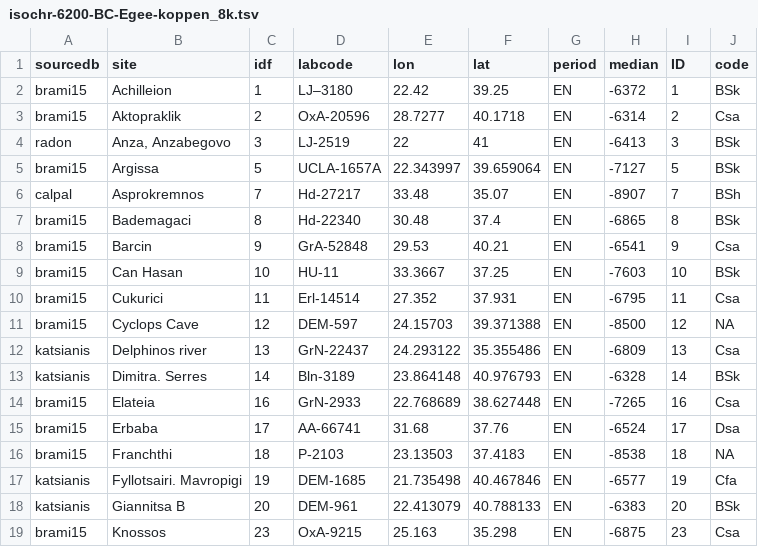
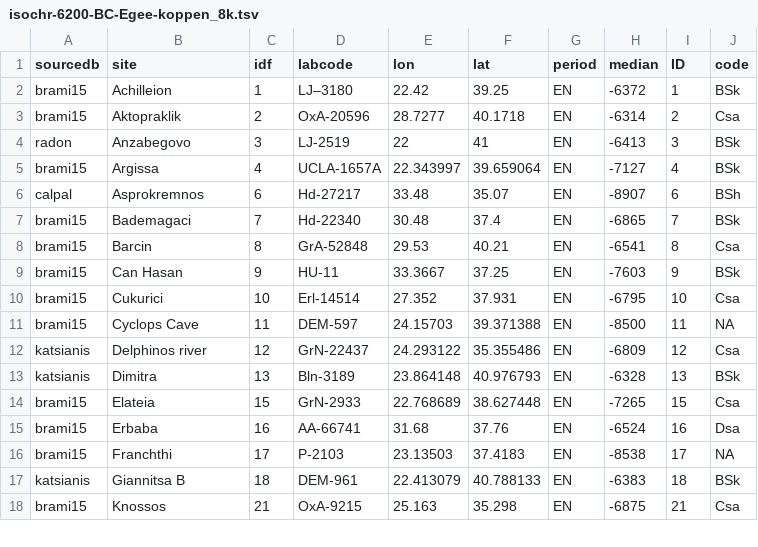
Before and after one commit to zoometh/neonet, a TSV file: doc/talks/2024-asd/img/isochr-6200-BC-Egee-koppen_8k.tsv, drawn as a sheet; only a part is shown; the diff covers the shown part only.

```diff
--- a/doc/talks/2024-asd/img/isochr-6200-BC-Egee-koppen_8k.tsv
+++ b/doc/talks/2024-asd/img/isochr-6200-BC-Egee-koppen_8k.tsv
@@ -3,17 +3,16 @@
 "brami15"	"Aktopraklik"	2	"OxA-20596"	28.7277	40.1718	"EN"	-6314	2	"Csa"
-"radon"	"Anza, Anzabegovo"	3	"LJ-2519"	22	41	"EN"	-6413	3	"BSk"
-"brami15"	"Argissa"	5	"UCLA-1657A"	22.343997	39.659064	"EN"	-7127	5	"BSk"
-"calpal"	"Asprokremnos"	7	"Hd-27217"	33.48	35.07	"EN"	-8907	7	"BSh"
-"brami15"	"Bademagaci"	8	"Hd-22340"	30.48	37.4	"EN"	-6865	8	"BSk"
-"brami15"	"Barcin"	9	"GrA-52848"	29.53	40.21	"EN"	-6541	9	"Csa"
-"brami15"	"Can Hasan"	10	"HU-11"	33.3667	37.25	"EN"	-7603	10	"BSk"
-"brami15"	"Cukurici"	11	"Erl-14514"	27.352	37.931	"EN"	-6795	11	"Csa"
-"brami15"	"Cyclops Cave"	12	"DEM-597"	24.15703	39.371388	"EN"	-8500	12	NA
-"katsianis"	"Delphinos river"	13	"GrN-22437"	24.293122	35.355486	"EN"	-6809	13	"Csa"
-"katsianis"	"Dimitra. Serres"	14	"Bln-3189"	23.864148	40.976793	"EN"	-6328	14	"BSk"
-"brami15"	"Elateia"	16	"GrN-2933"	22.768689	38.627448	"EN"	-7265	16	"Csa"
-"brami15"	"Erbaba"	17	"AA-66741"	31.68	37.76	"EN"	-6524	17	"Dsa"
-"brami15"	"Franchthi"	18	"P-2103"	23.13503	37.4183	"EN"	-8538	18	NA
-"katsianis"	"Fyllotsairi. Mavropigi"	19	"DEM-1685"	21.735498	40.467846	"EN"	-6577	19	"Cfa"
-"katsianis"	"Giannitsa B"	20	"DEM-961"	22.413079	40.788133	"EN"	-6383	20	"BSk"
-"brami15"	"Knossos"	23	"OxA-9215"	25.163	35.298	"EN"	-6875	23	"Csa"
+"radon"	"Anzabegovo"	3	"LJ-2519"	22	41	"EN"	-6413	3	"BSk"
+"brami15"	"Argissa"	4	"UCLA-1657A"	22.343997	39.659064	"EN"	-7127	4	"BSk"
+"calpal"	"Asprokremnos"	6	"Hd-27217"	33.48	35.07	"EN"	-8907	6	"BSh"
+"brami15"	"Bademagaci"	7	"Hd-22340"	30.48	37.4	"EN"	-6865	7	"BSk"
+"brami15"	"Barcin"	8	"GrA-52848"	29.53	40.21	"EN"	-6541	8	"Csa"
+"brami15"	"Can Hasan"	9	"HU-11"	33.3667	37.25	"EN"	-7603	9	"BSk"
+"brami15"	"Cukurici"	10	"Erl-14514"	27.352	37.931	"EN"	-6795	10	"Csa"
+"brami15"	"Cyclops Cave"	11	"DEM-597"	24.15703	39.371388	"EN"	-8500	11	NA
+"katsianis"	"Delphinos river"	12	"GrN-22437"	24.293122	35.355486	"EN"	-6809	12	"Csa"
+"katsianis"	"Dimitra"	13	"Bln-3189"	23.864148	40.976793	"EN"	-6328	13	"BSk"
+"brami15"	"Elateia"	15	"GrN-2933"	22.768689	38.627448	"EN"	-7265	15	"Csa"
+"brami15"	"Erbaba"	16	"AA-66741"	31.68	37.76	"EN"	-6524	16	"Dsa"
+"brami15"	"Franchthi"	17	"P-2103"	23.13503	37.4183	"EN"	-8538	17	NA
+"katsianis"	"Giannitsa B"	18	"DEM-961"	22.413079	40.788133	"EN"	-6383	18	"BSk"
+"brami15"	"Knossos"	21	"OxA-9215"	25.163	35.298	"EN"	-6875	21	"Csa"
```
Also changed, not shown: 2 added rows and 17 edited cells elsewhere in this file, doc/talks/2024-asd/img/isochr-5800-BC-Egee-koppen_8k.tsv, doc/talks/2024-asd/img/isochr-6600-BC-Egee-koppen_9k.tsv, 7 other files.
